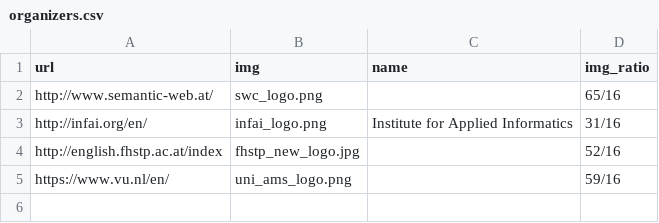
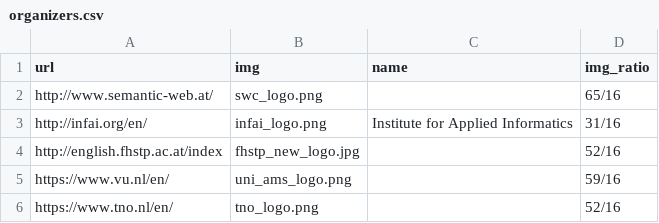
Before and after one commit to SEMANTiCS-org/2024-semantics-org.github.io, a CSV file: content/organizers.csv, drawn as a sheet.

Commit message:
Add tno organizer

```diff
--- a/content/organizers.csv
+++ b/content/organizers.csv
@@ -5 +5,2 @@ http://english.fhstp.ac.at/index,fhstp_new_logo.jpg,,52/16
 https://www.vu.nl/en/,uni_ams_logo.png,,59/16
+https://www.tno.nl/en/,tno_logo.png,,52/16
```
Also changed, not shown: 1 other file.
